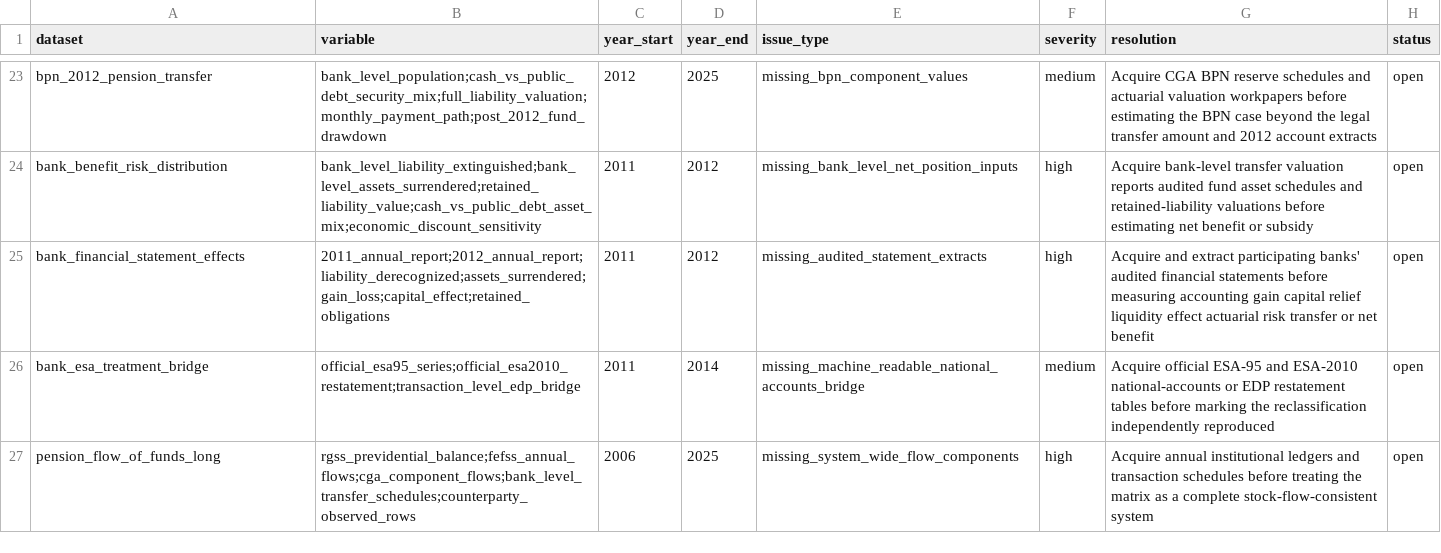
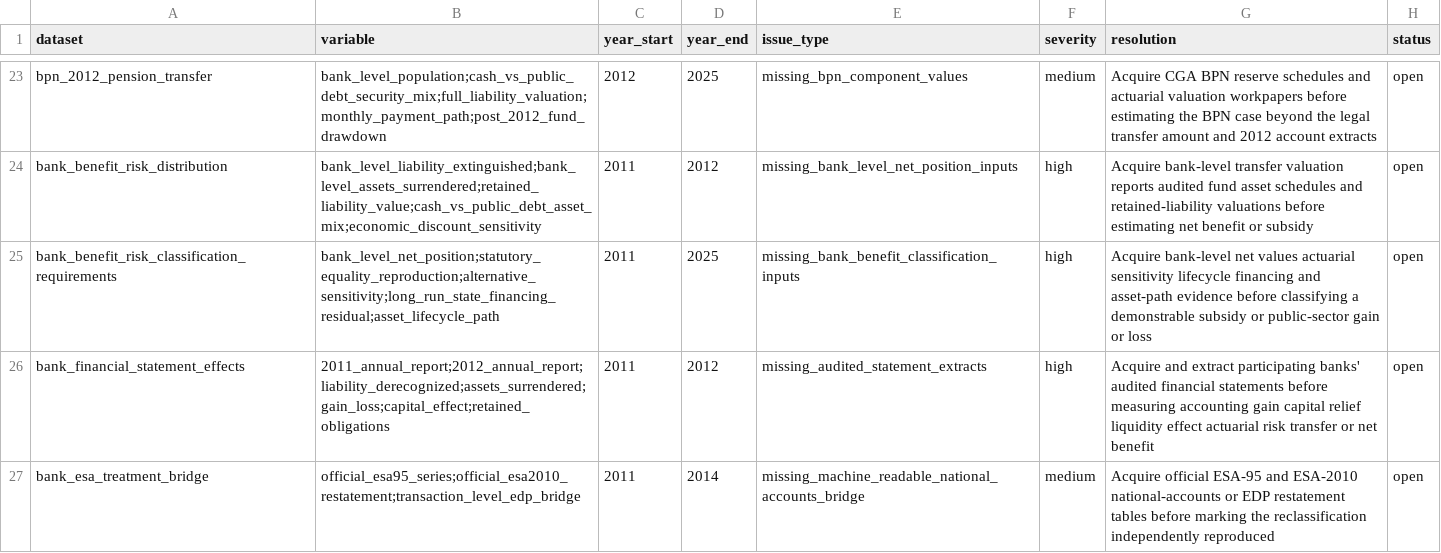
Before and after one commit to DiogoRibeiro7/portugal-public-pension-financing, a CSV file: evidence/data_quality_registry.csv, drawn as a sheet; only a part is shown, gaps mark what is left out; the shorter side is filled out with more unchanged rows; the diff names each change by its address in the sheet, - before the commit and + after, or states it on an @@ line.

Commit message:
Add bank benefit risk gate

```diff
--- a/evidence/data_quality_registry.csv
+++ b/evidence/data_quality_registry.csv
+row 25: bank_benefit_risk_classification_requirements | bank_level_net_position;statutory_equality_reproduction;alternative_sensitivity;long_run_state_financing_residual;asset_lifecycle_path | 2011 | 2025 | missing_bank_benefit_classification_inputs | high | Acquire bank-level net values actuarial sensitivity lifecycle financing and asset-path evidence before classifying a demonstrable subsidy or public-sector gain or loss | open
```
Also changed, not shown: evidence/execution_registry.csv, 7 other files.
